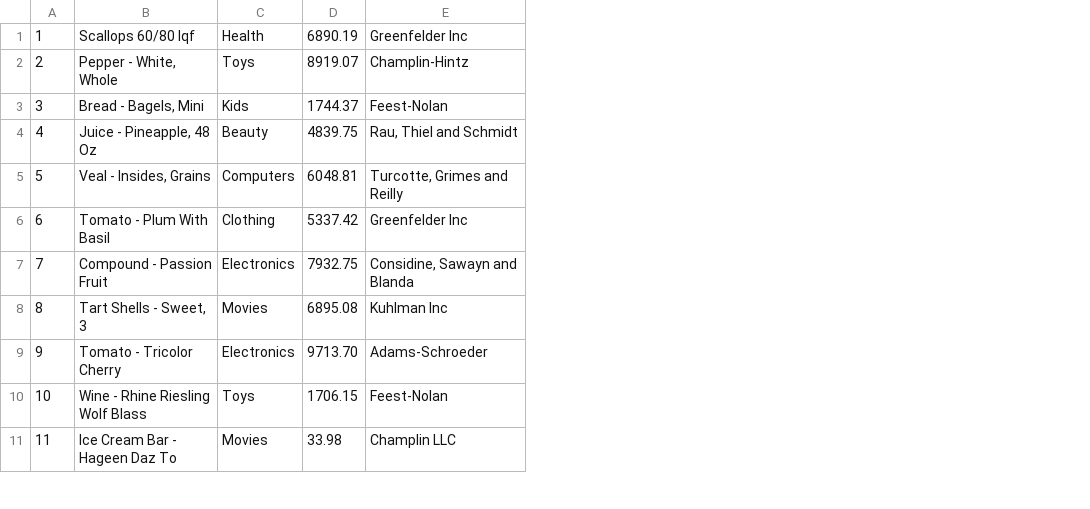
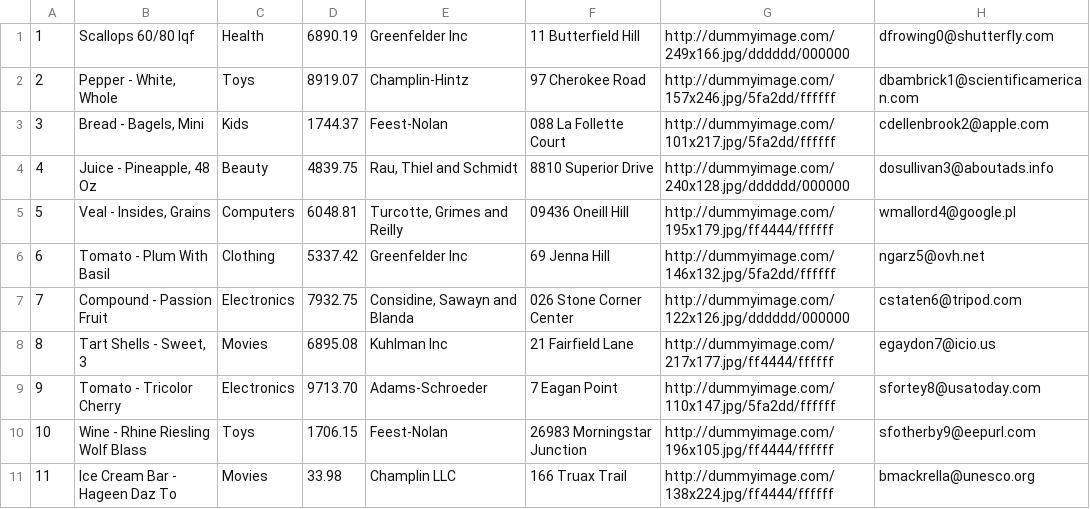
Before and after one commit to RafaelaPrendi/PyShop, a CSV file: Pyshopsite/data2.csv, drawn as a sheet; only a part is shown; the diff names each change by its address in the sheet, - before the commit and + after, or states it on an @@ line.

```diff
--- a/Pyshopsite/data2.csv
+++ b/Pyshopsite/data2.csv
+column F, rows 1-11: 11 Butterfield Hill | 97 Cherokee Road | 088 La Follette Court | 8810 Superior Drive | 09436 Oneill Hill | 69 Jenna Hill | 026 Stone Corner Center | 21 Fairfield Lane | 7 Eagan Point | 26983 Morningstar Junction | 166 Truax Trail
+column G, rows 1-11: http://dummyimage.com/249x166.jpg/dddddd/000000 | http://dummyimage.com/157x246.jpg/5fa2dd/ffffff | http://dummyimage.com/101x217.jpg/5fa2dd/ffffff | http://dummyimage.com/240x128.jpg/dddddd/000000 | http://dummyimage.com/195x179.jpg/ff4444/ffffff | http://dummyimage.com/146x132.jpg/5fa2dd/ffffff | http://dummyimage.com/122x126.jpg/dddddd/000000 | http://dummyimage.com/217x177.jpg/ff4444/ffffff | http://dummyimage.com/110x147.jpg/5fa2dd/ffffff | http://dummyimage.com/196x105.jpg/ff4444/ffffff | http://dummyimage.com/138x224.jpg/ff4444/ffffff
+column H, rows 1-11: dfrowing0@shutterfly.com | dbambrick1@scientificamerican.com | cdellenbrook2@apple.com | dosullivan3@aboutads.info | wmallord4@google.pl | ngarz5@ovh.net | cstaten6@tripod.com | egaydon7@icio.us | sfortey8@usatoday.com | sfotherby9@eepurl.com | bmackrella@unesco.org
```
Also changed, not shown: Pyshopsite/data.csv, 7 other files.
